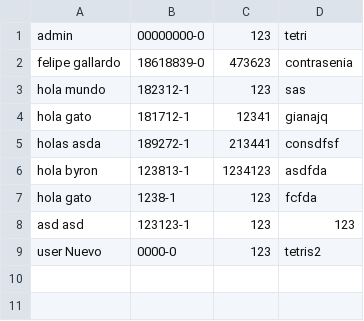
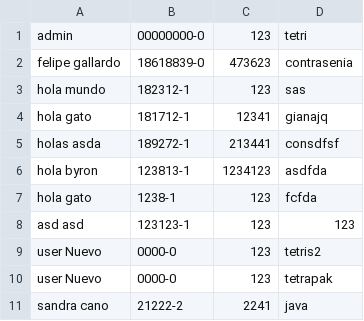
Before and after one commit to Bispater/ProyectoAmbiental, a CSV file: target/classes/administrador/CSVadmin.csv, drawn as a sheet; the diff names each change by its address in the sheet, - before the commit and + after, or states it on an @@ line.

```diff
--- a/target/classes/administrador/CSVadmin.csv
+++ b/target/classes/administrador/CSVadmin.csv
+row 10: user Nuevo | 0000-0 | 123 | tetrapak
+row 11: sandra cano | 21222-2 | 2241 | java
```
Also changed, not shown: src/main/resources/administrador/CSVadmin.csv, 30 other files.
